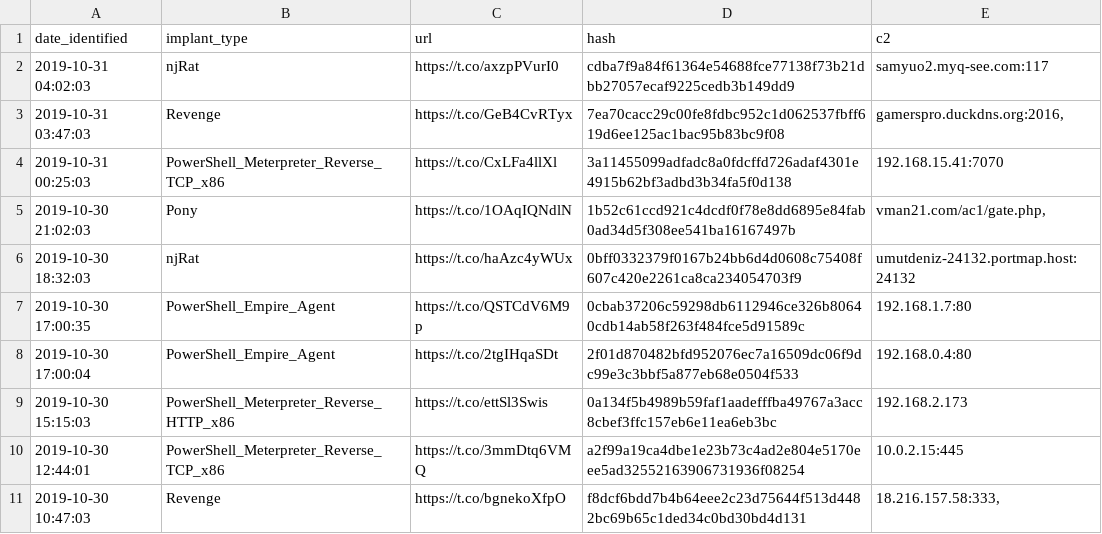
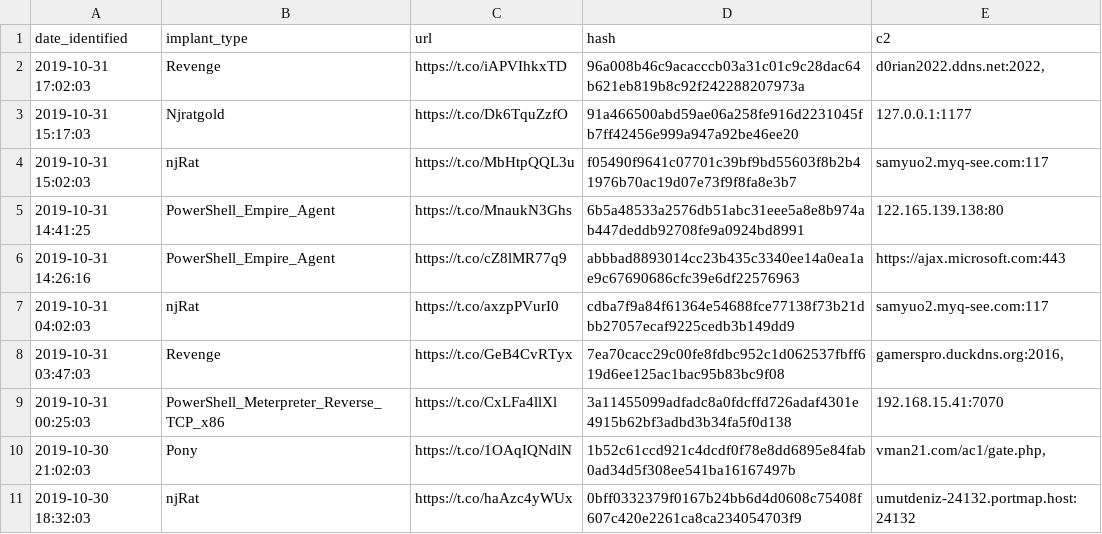
Before and after one commit to signalblur/ScumBots-DataFeed, a CSV file: scumfeed.csv, drawn as a sheet; only a part is shown; the shorter side is filled out with more unchanged rows; the diff names each change by its address in the sheet, - before the commit and + after, or states it on an @@ line.

```diff
--- a/scumfeed.csv
+++ b/scumfeed.csv
+row 2: 2019-10-31 17:02:03 | Revenge | https://t.co/iAPVIhkxTD | 96a008b46c9acacccb03a31c01c9c28dac64b621eb819b8c92f242288207973a | d0rian2022.ddns.net:2022,
+row 3: 2019-10-31 15:17:03 | Njratgold | https://t.co/Dk6TquZzfO | 91a466500abd59ae06a258fe916d2231045fb7ff42456e999a947a92be46ee20 | 127.0.0.1:1177
+row 4: 2019-10-31 15:02:03 | njRat | https://t.co/MbHtpQQL3u | f05490f9641c07701c39bf9bd55603f8b2b41976b70ac19d07e73f9f8fa8e3b7 | samyuo2.myq-see.com:117
+row 5: 2019-10-31 14:41:25 | PowerShell_Empire_Agent | https://t.co/MnaukN3Ghs | 6b5a48533a2576db51abc31eee5a8e8b974ab447deddb92708fe9a0924bd8991 | 122.165.139.138:80
+row 6: 2019-10-31 14:26:16 | PowerShell_Empire_Agent | https://t.co/cZ8lMR77q9 | abbbad8893014cc23b435c3340ee14a0ea1ae9c67690686cfc39e6df22576963 | https://ajax.microsoft.com:443
```
Also changed, not shown: 1 other file.
